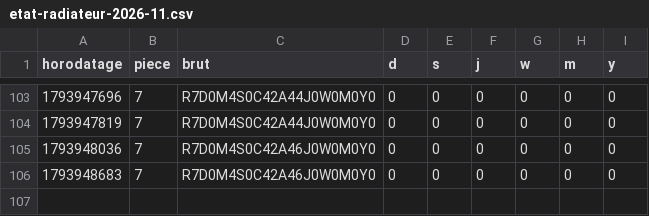
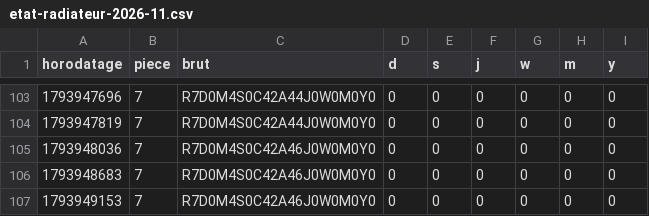
Before and after one commit to SOULMAN69110/Maison17, a CSV file: historique/etat-radiateur-2026-11.csv, drawn as a sheet; only a part is shown, gaps mark what is left out; the diff names each change by its address in the sheet, - before the commit and + after, or states it on an @@ line.

```diff
--- a/historique/etat-radiateur-2026-11.csv
+++ b/historique/etat-radiateur-2026-11.csv
+row 107: 1793949153 | 7 | R7D0M4S0C42A46J0W0M0Y0 | 0 | 0 | 0 | 0 | 0 | 0
```
Also changed, not shown: historique/chauffage-2026-11.csv, historique/mesures-2026-11.csv, 4 other files.
